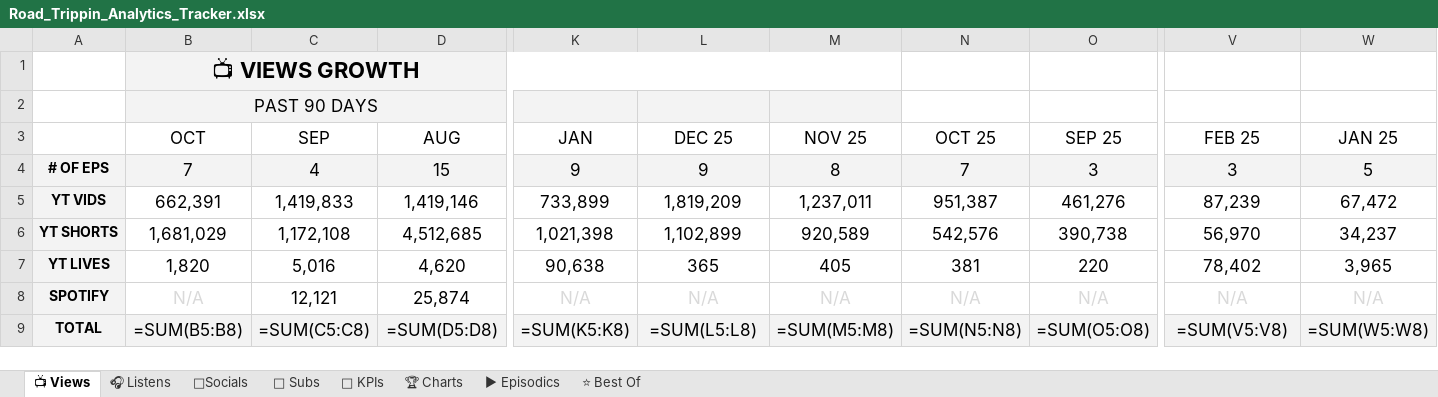
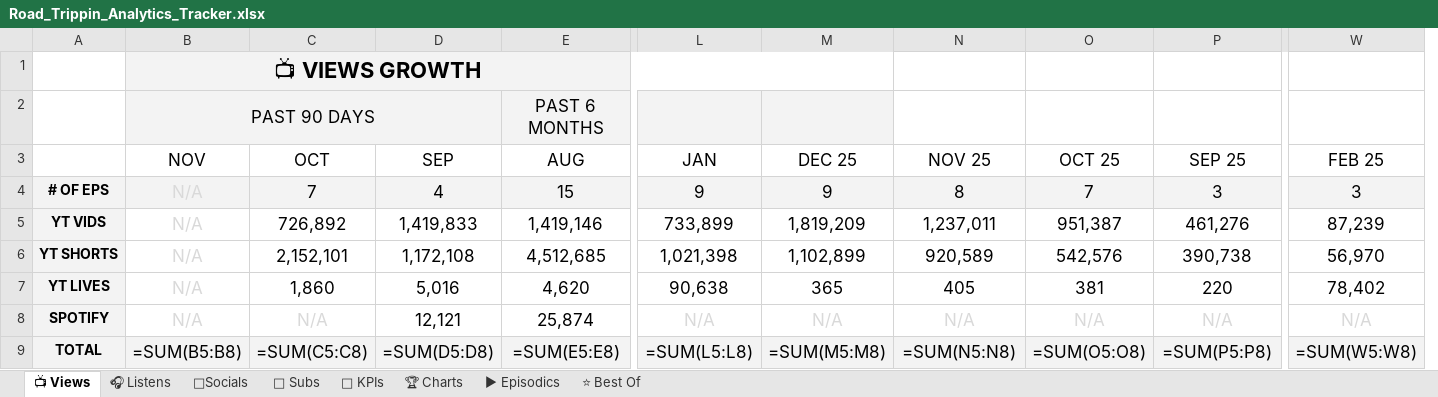
Before and after one commit to raindelaymedia/roadtrippin, an Excel workbook: master/shows/road_trippin/data/Road_Trippin_Analytics_Tracker.xlsx, sheet 📺 Views, drawn as a sheet; only a part is shown, gaps mark what is left out; values as stored, in another font and other column widths than the file's, no borders; formulas without a stored value are shown as written; removed rows and columns are numbered as before the commit, all else as after; rows hold the shown columns only; the diff names each change by its address in the sheet, - before the commit and + after, or states it on an @@ line.

```diff
--- a/master/shows/road_trippin/data/Road_Trippin_Analytics_Tracker.xlsx (sheet 📺 Views)
+++ b/master/shows/road_trippin/data/Road_Trippin_Analytics_Tracker.xlsx (sheet 📺 Views)
+column B (NOV), row 1: 📺 VIEWS GROWTH; rows 4-8: all N/A
-column W (JAN 25), rows 4-8: 5 | 67,472 | 34,237 | 3,965 | N/A
-C1 (OCT): 📺 VIEWS GROWTH
+C1 (OCT): (empty)
-B1:M1 merged
-N1 fill: #F3F3F3
+N1 fill: none
-row 2:  | PAST 90 DAYS
+row 2:  | PAST 90 DAYS |  |  | PAST 6 MONTHS
-C5 (OCT): 662,391
+C5 (OCT): 726,892
-C6 (OCT): 1,681,029
+C6 (OCT): 2,152,101
-C7 (OCT): 1,820
+C7 (OCT): 1,860
-row 9: TOTAL | =SUM(B5:B8) | =SUM(C5:C8) | =SUM(D5:D8) | =SUM(K5:K8) | =SUM(L5:L8) | =SUM(M5:M8) | =SUM(N5:N8) | =SUM(O5:O8) | =SUM(V5:V8) | =SUM(W5:W8)
+row 9: TOTAL | =SUM(B5:B8) | =SUM(C5:C8) | =SUM(D5:D8) | =SUM(E5:E8) | =SUM(L5:L8) | =SUM(M5:M8) | =SUM(N5:N8) | =SUM(O5:O8) | =SUM(P5:P8) | =SUM(W5:W8)
```
Also changed, not shown: sheet ⭐ Best Of, sheet 👥 Subs, sheet 🔑 KPIs, sheet ▶ Episodics, sheet 🎧 Listens, sheet 🏆 Charts, 1 more sheet, 51 other files.
